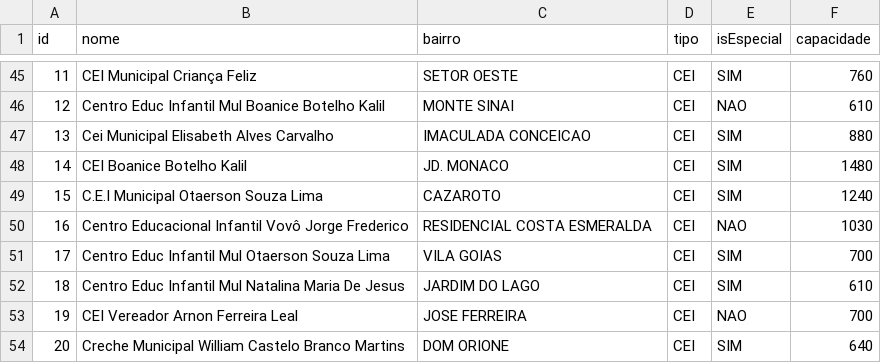
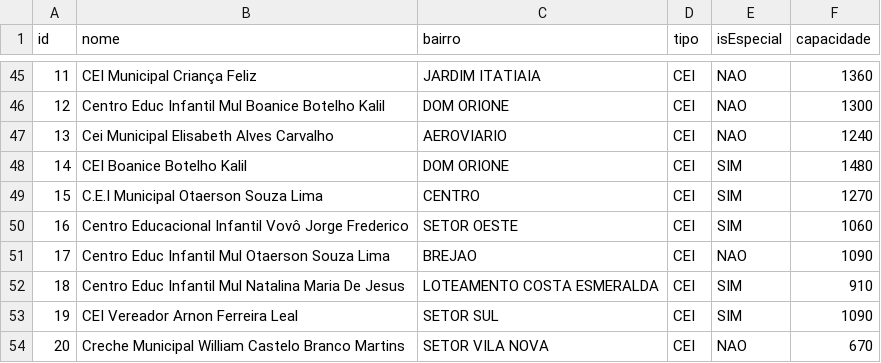
Before and after one commit to datahubi-gov/datahubi, a CSV file: Python/ArquivosDemos/SEDUC/dados_seduc_escolas.csv, drawn as a sheet; only a part is shown, gaps mark what is left out; the diff covers the shown part only.

```diff
--- a/Python/ArquivosDemos/SEDUC/dados_seduc_escolas.csv
+++ b/Python/ArquivosDemos/SEDUC/dados_seduc_escolas.csv
@@ -45,10 +45,10 @@ id;nome;bairro;tipo;isEspecial;capacidade
-11;CEI Municipal Criança Feliz;SETOR OESTE;CEI;SIM;760
-12;Centro Educ Infantil Mul Boanice Botelho Kalil;MONTE SINAI;CEI;NAO;610
-13;Cei Municipal Elisabeth Alves Carvalho;IMACULADA CONCEICAO;CEI;SIM;880
-14;CEI Boanice Botelho Kalil;JD. MONACO;CEI;SIM;1480
-15;C.E.I Municipal Otaerson Souza Lima;CAZAROTO;CEI;SIM;1240
-16;Centro Educacional Infantil Vovô Jorge Frederico;RESIDENCIAL COSTA ESMERALDA;CEI;NAO;1030
-17;Centro Educ Infantil Mul Otaerson Souza Lima;VILA GOIAS;CEI;SIM;700
-18;Centro Educ Infantil Mul Natalina Maria De Jesus;JARDIM DO LAGO;CEI;SIM;610
-19;CEI Vereador Arnon Ferreira Leal;JOSE FERREIRA;CEI;NAO;700
-20;Creche Municipal William Castelo Branco Martins;DOM ORIONE;CEI;SIM;640
+11;CEI Municipal Criança Feliz;JARDIM ITATIAIA;CEI;NAO;1360
+12;Centro Educ Infantil Mul Boanice Botelho Kalil;DOM ORIONE;CEI;NAO;1300
+13;Cei Municipal Elisabeth Alves Carvalho;AEROVIARIO;CEI;NAO;1240
+14;CEI Boanice Botelho Kalil;DOM ORIONE;CEI;SIM;1480
+15;C.E.I Municipal Otaerson Souza Lima;CENTRO;CEI;SIM;1270
+16;Centro Educacional Infantil Vovô Jorge Frederico;SETOR OESTE;CEI;SIM;1060
+17;Centro Educ Infantil Mul Otaerson Souza Lima;BREJAO;CEI;NAO;1090
+18;Centro Educ Infantil Mul Natalina Maria De Jesus;LOTEAMENTO COSTA ESMERALDA;CEI;SIM;910
+19;CEI Vereador Arnon Ferreira Leal;SETOR SUL;CEI;SIM;1090
+20;Creche Municipal William Castelo Branco Martins;SETOR VILA NOVA;CEI;NAO;670
```
Also changed, not shown: 68 edited cells elsewhere in this file, Python/ArquivosDemos/SEDUC/dados_seduc_despesas.csv, Python/dados/educacao/dados_seduc_despesas.csv, 13 other files.
